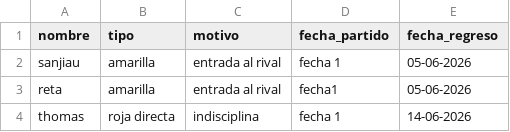
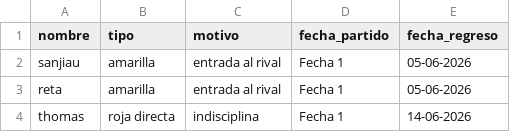
Before and after one commit to oyhenart/Estrella-Berisso-Analytics, a CSV file: code/data/sanciones_lesiones.csv, drawn as a sheet.

Commit message:
estandarizado

```diff
--- a/code/data/sanciones_lesiones.csv
+++ b/code/data/sanciones_lesiones.csv
@@ -1,4 +1,4 @@
 nombre,tipo,motivo,fecha_partido,fecha_regreso
-sanjiau,amarilla,entrada al rival,fecha 1,05-06-2026
-reta,amarilla,entrada al rival,fecha1,05-06-2026
-thomas,roja directa,indisciplina,fecha 1,14-06-2026
+sanjiau,amarilla,entrada al rival,Fecha 1,05-06-2026
+reta,amarilla,entrada al rival,Fecha 1,05-06-2026
+thomas,roja directa,indisciplina,Fecha 1,14-06-2026
```
